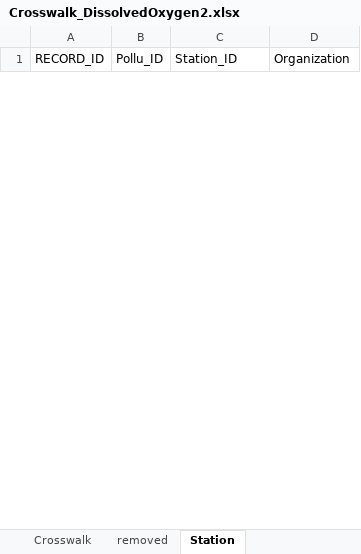
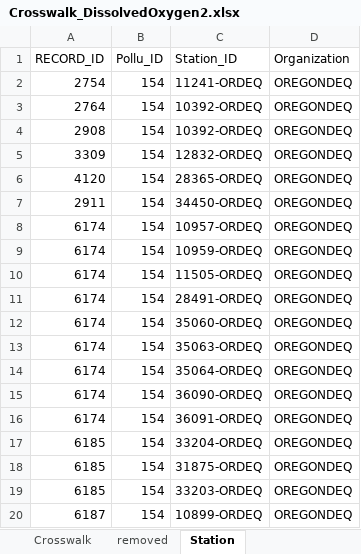
Before and after one commit to TravisPritchardODEQ/IR2018, an Excel workbook: Crosswalk_2012/Crosswalk_DissolvedOxygen2.xlsx, sheet Station, drawn as a sheet; only a part is shown; values as stored, in another font and other column widths than the file's, no borders; the diff covers the shown part only; the diff names each change by its address in the sheet, - before the commit and + after, or states it on an @@ line.

```diff
--- a/Crosswalk_2012/Crosswalk_DissolvedOxygen2.xlsx (sheet Station)
+++ b/Crosswalk_2012/Crosswalk_DissolvedOxygen2.xlsx (sheet Station)
@@ row 2 unhidden: 2754 | 154 | 11241-ORDEQ | OREGONDEQ @@
@@ row 3 unhidden: 2764 | 154 | 10392-ORDEQ | OREGONDEQ @@
@@ row 4 unhidden: 2908 | 154 | 10392-ORDEQ | OREGONDEQ @@
@@ row 5 unhidden: 3309 | 154 | 12832-ORDEQ | OREGONDEQ @@
@@ row 6 unhidden: 4120 | 154 | 28365-ORDEQ | OREGONDEQ @@
@@ row 7 unhidden: 2911 | 154 | 34450-ORDEQ | OREGONDEQ @@
@@ row 8 unhidden: 6174 | 154 | 10957-ORDEQ | OREGONDEQ @@
@@ row 9 unhidden: 6174 | 154 | 10959-ORDEQ | OREGONDEQ @@
@@ row 10 unhidden: 6174 | 154 | 11505-ORDEQ | OREGONDEQ @@
@@ row 11 unhidden: 6174 | 154 | 28491-ORDEQ | OREGONDEQ @@
@@ row 12 unhidden: 6174 | 154 | 35060-ORDEQ | OREGONDEQ @@
@@ row 13 unhidden: 6174 | 154 | 35063-ORDEQ | OREGONDEQ @@
@@ row 14 unhidden: 6174 | 154 | 35064-ORDEQ | OREGONDEQ @@
@@ row 15 unhidden: 6174 | 154 | 36090-ORDEQ | OREGONDEQ @@
@@ row 16 unhidden: 6174 | 154 | 36091-ORDEQ | OREGONDEQ @@
@@ row 17 unhidden: 6185 | 154 | 33204-ORDEQ | OREGONDEQ @@
@@ row 18 unhidden: 6185 | 154 | 31875-ORDEQ | OREGONDEQ @@
@@ row 19 unhidden: 6185 | 154 | 33203-ORDEQ | OREGONDEQ @@
@@ row 20 unhidden: 6187 | 154 | 10899-ORDEQ | OREGONDEQ @@
```
Also changed, not shown: 666 hidden or unhidden rows elsewhere in this sheet, sheet Crosswalk, hidden cells, Crosswalk_2012/Crosswalk_BioCriteria.xlsx, Crosswalk_2012/Crosswalk_MostToxics.xlsx, 13 other files.
